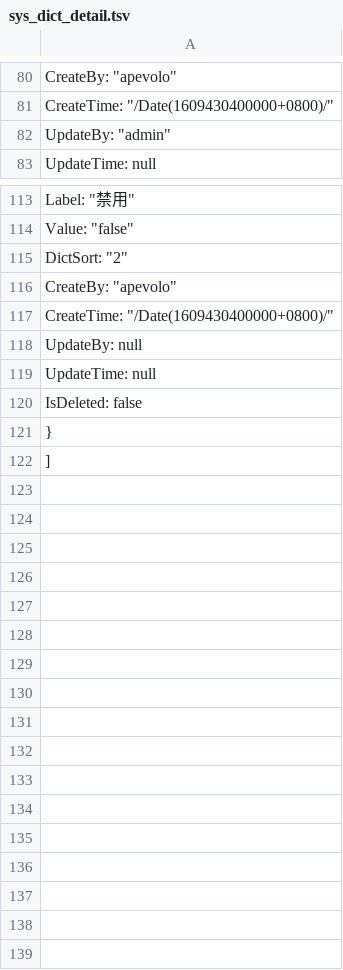
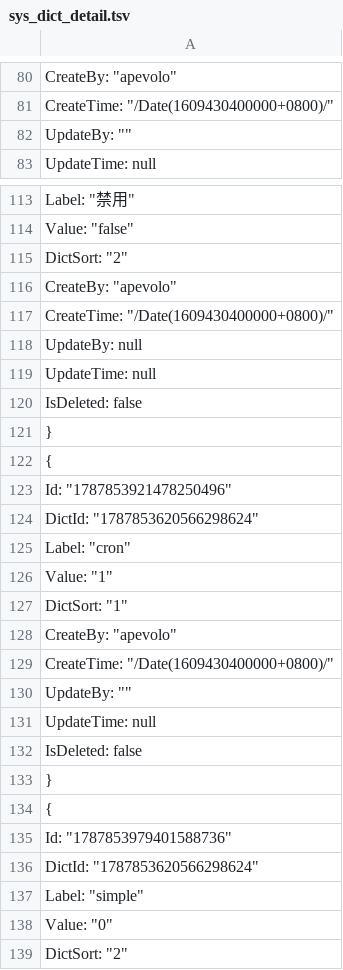
Before and after one commit to xianhc/apevolo-api, a TSV file: Ape.Volo.Api/wwwroot/resources/db/sys_dict_detail.tsv, drawn as a sheet; only a part is shown, gaps mark what is left out; the shorter side is filled out with more unchanged rows; the diff covers the shown part only.

```diff
--- a/Ape.Volo.Api/wwwroot/resources/db/sys_dict_detail.tsv
+++ b/Ape.Volo.Api/wwwroot/resources/db/sys_dict_detail.tsv
@@ -81,3 +81,3 @@
     "CreateTime": "/Date(1609430400000+0800)/",
-    "UpdateBy": "admin",
+    "UpdateBy": "",
     "UpdateTime": null,
@@ -114,2 +114,26 @@
     "Value": "false",
+    "DictSort": "2",
+    "CreateBy": "apevolo",
+    "CreateTime": "/Date(1609430400000+0800)/",
+    "UpdateBy": null,
+    "UpdateTime": null,
+    "IsDeleted": false
+  },
+  {
+    "Id": "1787853921478250496",
+    "DictId": "1787853620566298624",
+    "Label": "cron",
+    "Value": "1",
+    "DictSort": "1",
+    "CreateBy": "apevolo",
+    "CreateTime": "/Date(1609430400000+0800)/",
+    "UpdateBy": "",
+    "UpdateTime": null,
+    "IsDeleted": false
+  },
+  {
+    "Id": "1787853979401588736",
+    "DictId": "1787853620566298624",
+    "Label": "simple",
+    "Value": "0",
     "DictSort": "2",
```
Also changed, not shown: 1 edited cell elsewhere in this file, Ape.Volo.Api/wwwroot/resources/db/sys_dict.tsv, Ape.Volo.Api/wwwroot/resources/db/sys_quartz_job.tsv, 8 other files.
